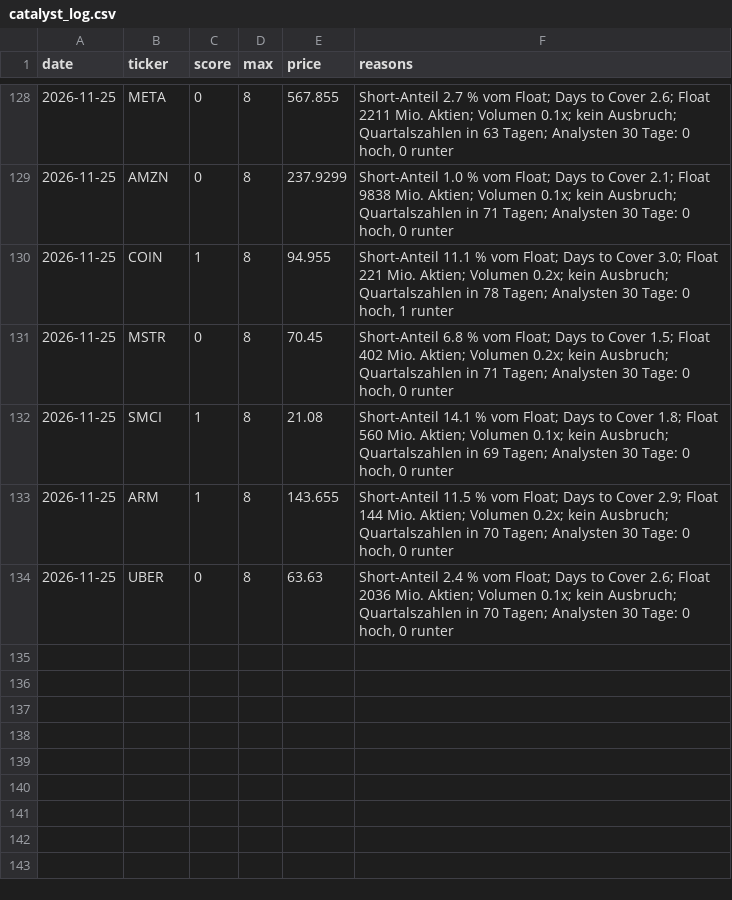
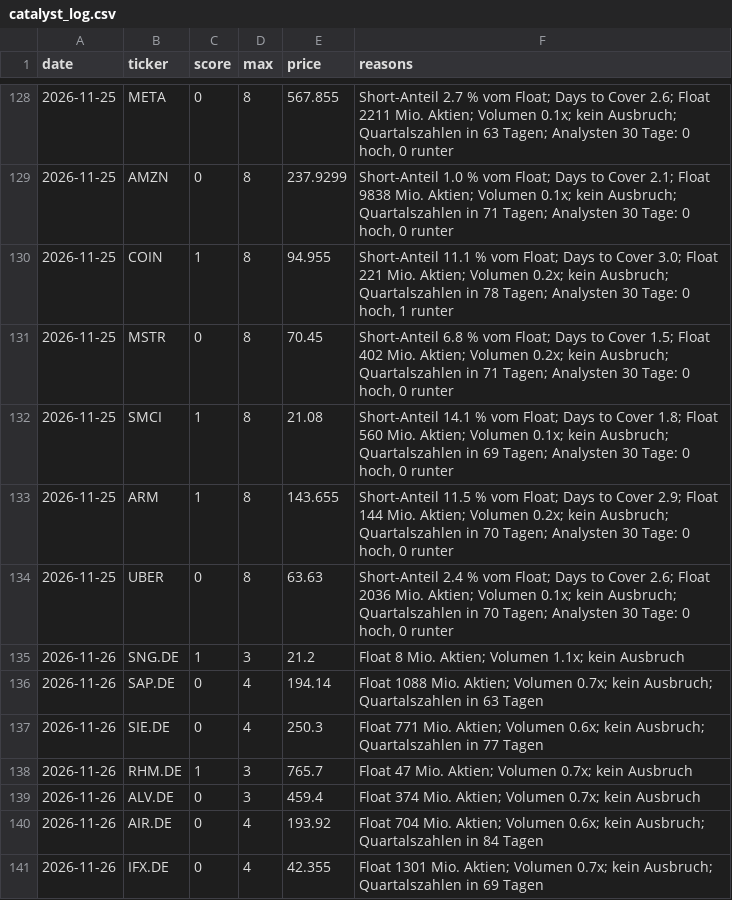
Before and after one commit to 431LM/Bot, a CSV file: catalyst_log.csv, drawn as a sheet; only a part is shown, gaps mark what is left out.

Commit message:
Protokoll 2026-11-26 22:04 UTC

```diff
--- a/catalyst_log.csv
+++ b/catalyst_log.csv
@@ -134 +134,8 @@ date,ticker,score,max,price,reasons
 2026-11-25,UBER,0,8,63.63,"Short-Anteil 2.4 % vom Float; Days to Cover 2.6; Float 2036 Mio. Aktien; Volumen 0.1x; kein Ausbruch; Quartalszahlen in 70 Tagen; Analysten 30 Tage: 0 hoch, 0 runter"
+2026-11-26,SNG.DE,1,3,21.2,Float 8 Mio. Aktien; Volumen 1.1x; kein Ausbruch
+2026-11-26,SAP.DE,0,4,194.14,Float 1088 Mio. Aktien; Volumen 0.7x; kein Ausbruch; Quartalszahlen in 63 Tagen
+2026-11-26,SIE.DE,0,4,250.3,Float 771 Mio. Aktien; Volumen 0.6x; kein Ausbruch; Quartalszahlen in 77 Tagen
+2026-11-26,RHM.DE,1,3,765.7,Float 47 Mio. Aktien; Volumen 0.7x; kein Ausbruch
+2026-11-26,ALV.DE,0,3,459.4,Float 374 Mio. Aktien; Volumen 0.7x; kein Ausbruch
+2026-11-26,AIR.DE,0,4,193.92,Float 704 Mio. Aktien; Volumen 0.6x; kein Ausbruch; Quartalszahlen in 84 Tagen
+2026-11-26,IFX.DE,0,4,42.355,Float 1301 Mio. Aktien; Volumen 0.7x; kein Ausbruch; Quartalszahlen in 69 Tagen
```
